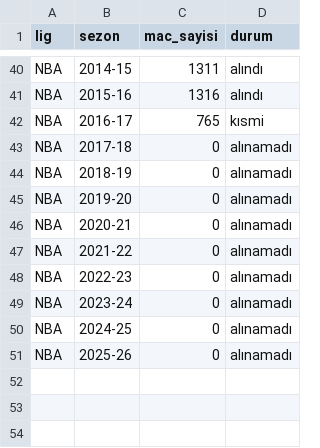
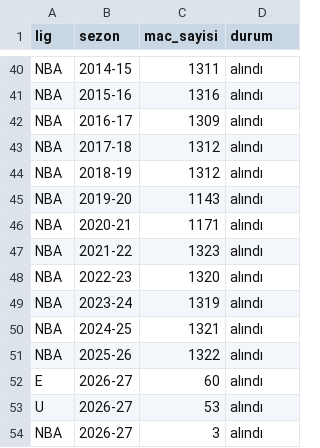
Before and after one commit to Bluetwinklez/basketbol-tahmin, a CSV file: docs/kanit/mac_sayilari_tam.csv, drawn as a sheet; only a part is shown, gaps mark what is left out.

```diff
--- a/docs/kanit/mac_sayilari_tam.csv
+++ b/docs/kanit/mac_sayilari_tam.csv
@@ -41,11 +41,14 @@ NBA,2014-15,1311,alındı
 NBA,2015-16,1316,alındı
-NBA,2016-17,765,kısmi
-NBA,2017-18,0,alınamadı
-NBA,2018-19,0,alınamadı
-NBA,2019-20,0,alınamadı
-NBA,2020-21,0,alınamadı
-NBA,2021-22,0,alınamadı
-NBA,2022-23,0,alınamadı
-NBA,2023-24,0,alınamadı
-NBA,2024-25,0,alınamadı
-NBA,2025-26,0,alınamadı
+NBA,2016-17,1309,alındı
+NBA,2017-18,1312,alındı
+NBA,2018-19,1312,alındı
+NBA,2019-20,1143,alındı
+NBA,2020-21,1171,alındı
+NBA,2021-22,1323,alındı
+NBA,2022-23,1320,alındı
+NBA,2023-24,1319,alındı
+NBA,2024-25,1321,alındı
+NBA,2025-26,1322,alındı
+E,2026-27,60,alındı
+U,2026-27,53,alındı
+NBA,2026-27,3,alındı
```
Also changed, not shown: docs/kanit/anlamlilik.csv, docs/kanit/dagilimlar.csv, 26 other files.
